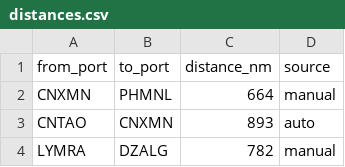
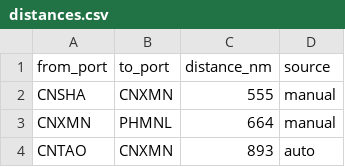
Before and after one commit to LeahLiuL/Schedule-Simulation, a CSV file: shipping_data/distances.csv, drawn as a sheet; only a part is shown; the shorter side is filled out with more unchanged rows; the diff names each change by its address in the sheet, - before the commit and + after, or states it on an @@ line.

Commit message:
Update distances.csv via Data Manager (2026-07-28)

```diff
--- a/shipping_data/distances.csv
+++ b/shipping_data/distances.csv
+row 2: CNSHA | CNXMN | 555 | manual
```
